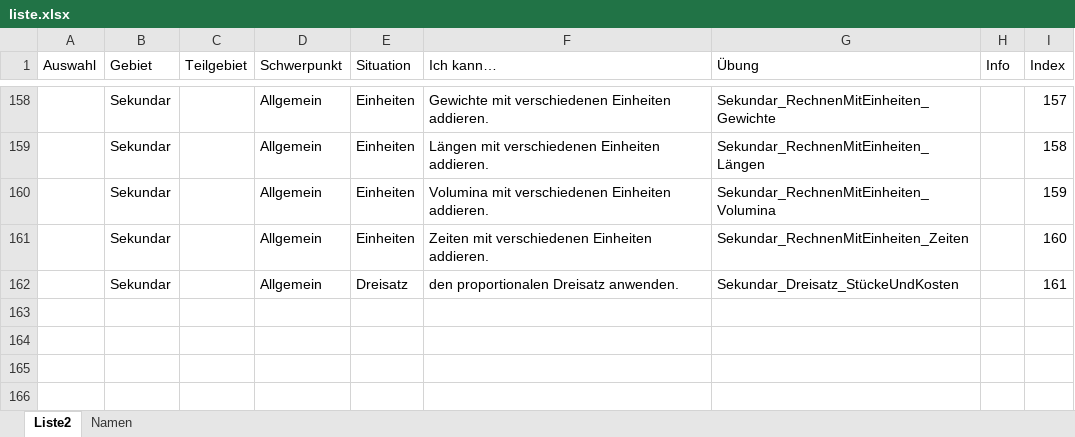
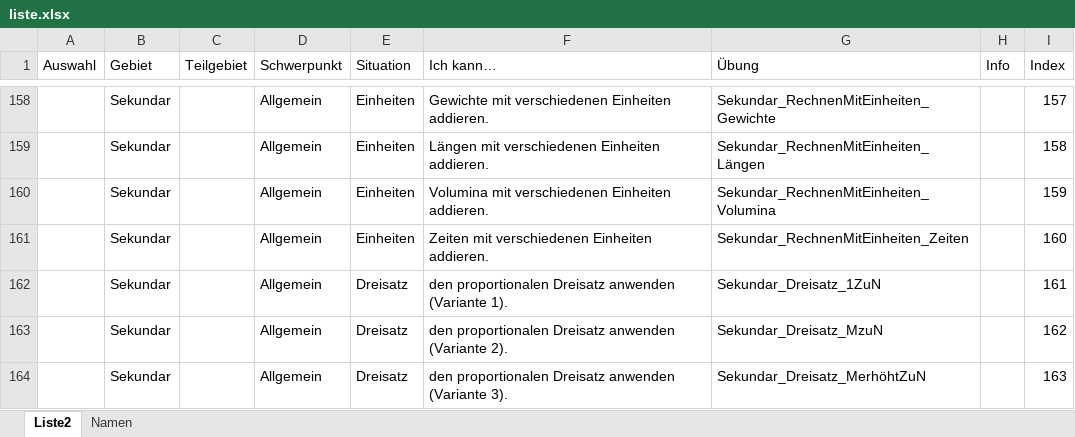
Before and after one commit to MatheDoc/digitalmath, an Excel workbook: liste.xlsx, sheet Liste2, drawn as a sheet; only a part is shown, gaps mark what is left out; values as stored, in another font and other column widths than the file's, no borders; table styles not drawn; the diff names each change by its address in the sheet, - before the commit and + after, or states it on an @@ line.

```diff
--- a/liste.xlsx (sheet Liste2)
+++ b/liste.xlsx (sheet Liste2)
-F162 (Ich kann…): den proportionalen Dreisatz anwenden.
+F162 (Ich kann…): den proportionalen Dreisatz anwenden (Variante 1).
-G162 (Übung): Sekundar_Dreisatz_StückeUndKosten
+G162 (Übung): Sekundar_Dreisatz_1ZuN
+row 163:  | Sekundar |  | Allgemein | Dreisatz | den proportionalen Dreisatz anwenden (Variante 2). | Sekundar_Dreisatz_MzuN |  | 162
+row 164:  | Sekundar |  | Allgemein | Dreisatz | den proportionalen Dreisatz anwenden (Variante 3). | Sekundar_Dreisatz_MerhöhtZuN |  | 163
```
Also changed, not shown: 7 other files.
